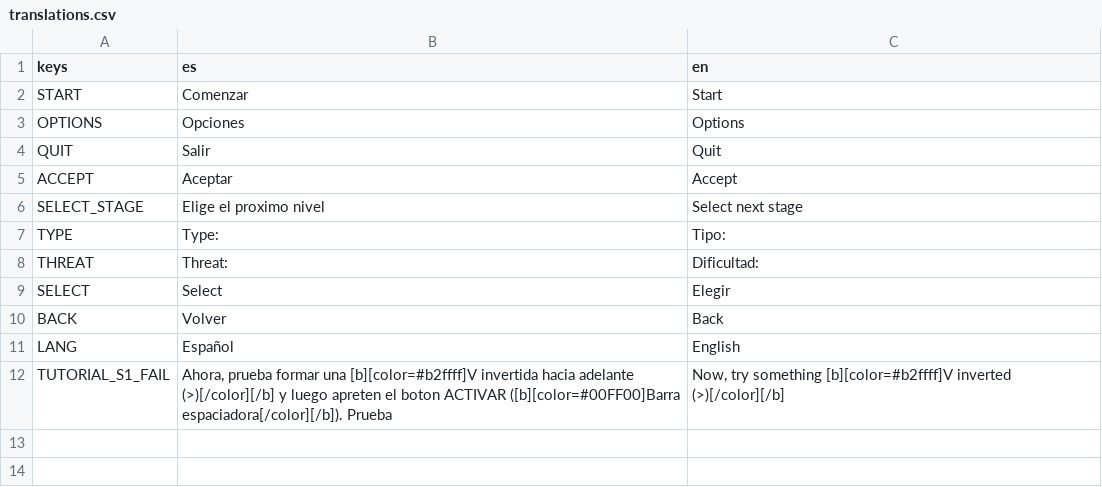
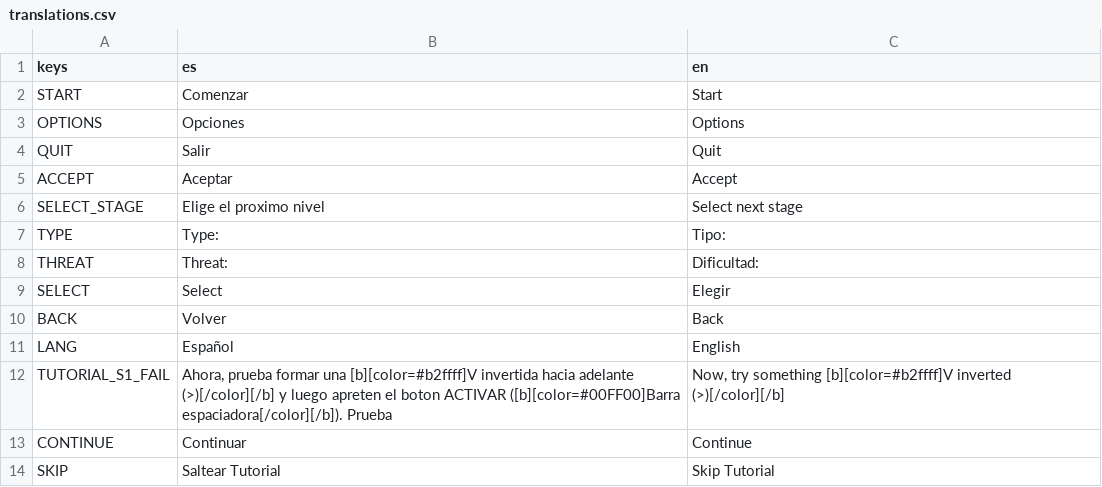
Before and after one commit to Extor3D/DestinysClan, a CSV file: SpaceshipHarem/Localization/translations.csv, drawn as a sheet.

Commit message:
Menu de pausa rustico y skip tutorial rustico

```diff
--- a/SpaceshipHarem/Localization/translations.csv
+++ b/SpaceshipHarem/Localization/translations.csv
@@ -12 +12,3 @@ LANG,Español,English
 TUTORIAL_S1_FAIL,"Ahora, prueba formar una [b][color=#b2ffff]V invertida hacia adelante (>)[/color][/b] y luego apreten el boton ACTIVAR ([b][color=#00FF00]Barra espaciadora[/color][/b]). Prueba","Now, try something [b][color=#b2ffff]V inverted (>)[/color][/b]"
+CONTINUE,Continuar,Continue
+SKIP,Saltear Tutorial,Skip Tutorial
```
Also changed, not shown: 7 other files.
